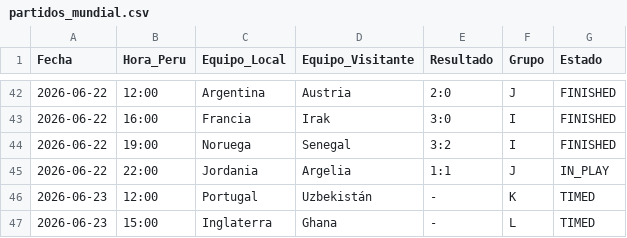
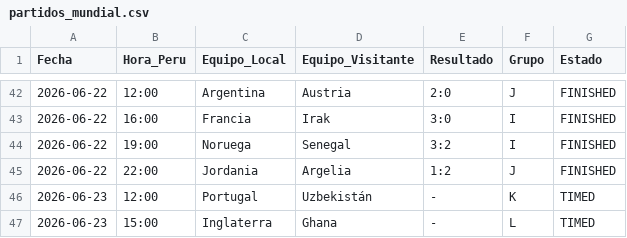
Before and after one commit to Sportpicks/Simulaciones_Mundial, a CSV file: Data/partidos_mundial.csv, drawn as a sheet; only a part is shown, gaps mark what is left out.

```diff
--- a/Data/partidos_mundial.csv
+++ b/Data/partidos_mundial.csv
@@ -44,3 +44,3 @@
 2026-06-22,19:00,Noruega,Senegal,3:2,I,FINISHED
-2026-06-22,22:00,Jordania,Argelia,1:1,J,IN_PLAY
+2026-06-22,22:00,Jordania,Argelia,1:2,J,FINISHED
 2026-06-23,12:00,Portugal,Uzbekistán,-,K,TIMED
```
Also changed, not shown: Data/resultados_mundial.csv, Predicciones/ev_tracking.csv, 3 other files.
